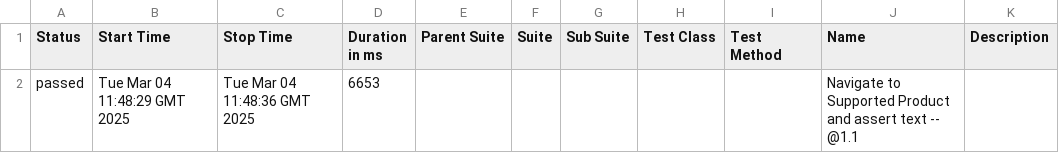
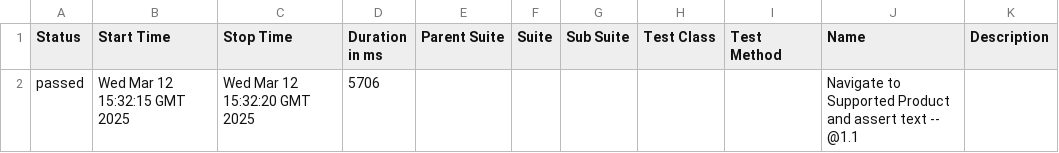
Before and after one commit to mg-test-tech/ui-test-auto, a CSV file: SP_WITH_PYTHON/allure-report/data/suites.csv, drawn as a sheet.

```diff
--- a/SP_WITH_PYTHON/allure-report/data/suites.csv
+++ b/SP_WITH_PYTHON/allure-report/data/suites.csv
@@ -1,2 +1,2 @@
 "Status","Start Time","Stop Time","Duration in ms","Parent Suite","Suite","Sub Suite","Test Class","Test Method","Name","Description"
-"passed","Tue Mar 04 11:48:29 GMT 2025","Tue Mar 04 11:48:36 GMT 2025","6653","","","","","","Navigate to Supported Product and assert text -- @1.1 ",""
+"passed","Wed Mar 12 15:32:15 GMT 2025","Wed Mar 12 15:32:20 GMT 2025","5706","","","","","","Navigate to Supported Product and assert text -- @1.1 ",""
```
Also changed, not shown: 20 other files.
